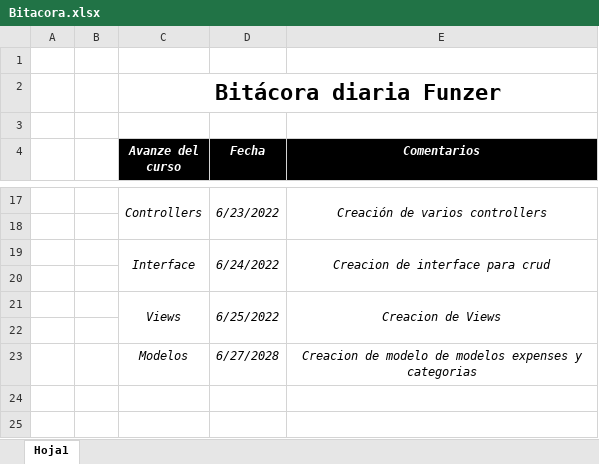
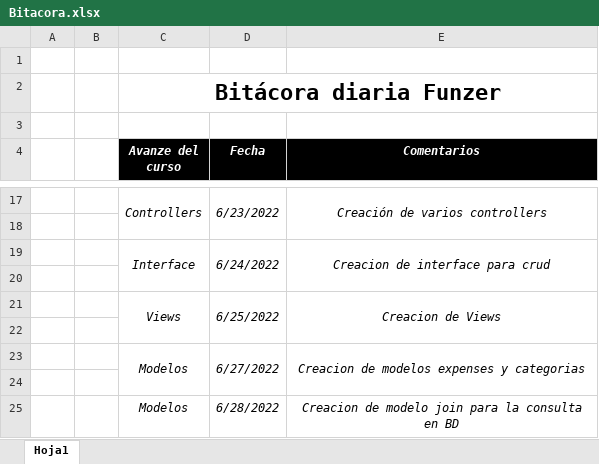
Before and after one commit to Allen2316/bitacora, an Excel workbook: Bitacora.xlsx, sheet Hoja1, drawn as a sheet; only a part is shown, gaps mark what is left out; values as stored, in another font and other column widths than the file's, no borders; the diff names each change by its address in the sheet, - before the commit and + after, or states it on an @@ line.

Commit message:
creacion de modelo join

```diff
--- a/Bitacora.xlsx (sheet Hoja1)
+++ b/Bitacora.xlsx (sheet Hoja1)
+C23:C24 merged
-D23 (Fecha): 6/27/2028
+D23 (Fecha): 6/27/2022
+D23:D24 merged
-E23 (Comentarios): Creacion de modelo de modelos expenses…
+E23 (Comentarios): Creacion de modelos expenses…
+E23:E24 merged
+row 24: (empty)
+row 25:  |  | Modelos | 6/28/2022 | Creacion de modelo join para la consulta en BD
```
